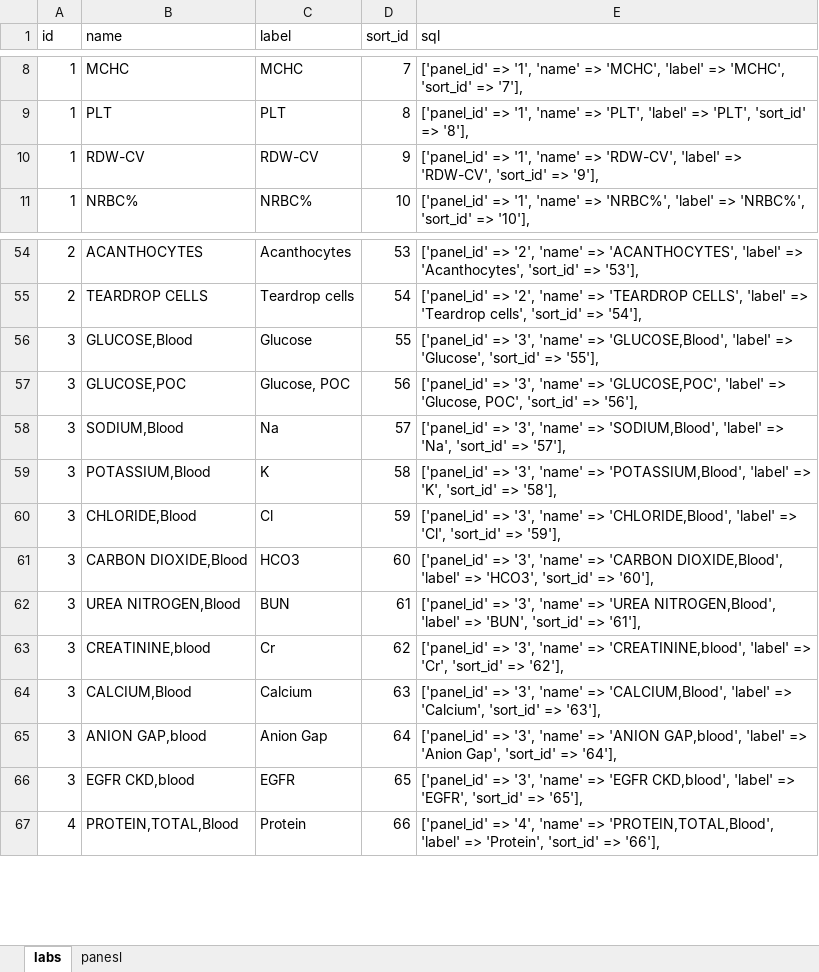
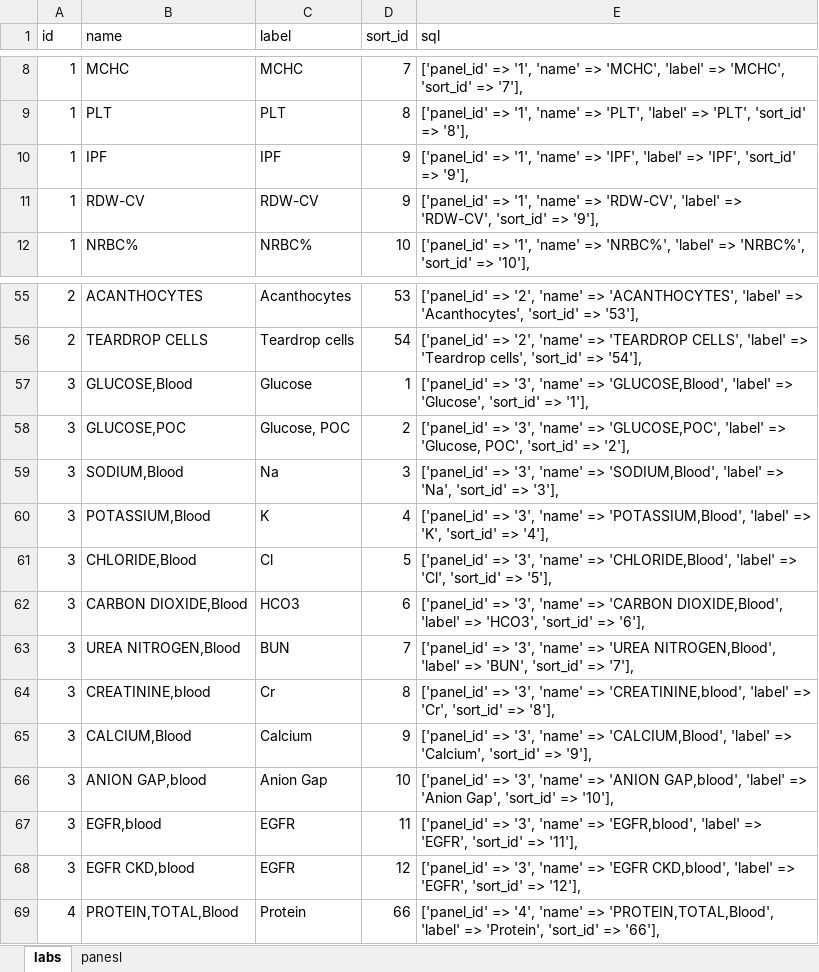
Before and after one commit to tringalama2/cprs-labs, an Excel workbook: storage/lab_lookup.xlsx, sheet labs, drawn as a sheet; only a part is shown, gaps mark what is left out; values as stored, in another font and other column widths than the file's, no borders; addresses are those after the commit; the diff covers the shown part only; the diff names each change by its address in the sheet, - before the commit and + after, or states it on an @@ line.

```diff
--- a/storage/lab_lookup.xlsx (sheet labs)
+++ b/storage/lab_lookup.xlsx (sheet labs)
+row 10: 1 | IPF | IPF | 9 | ['panel_id' => '1', 'name' => 'IPF', 'label' => 'IPF', 'sort_id' => '9'],
-D57 (sort_id): 55
+D57 (sort_id): 1
-E57 (sql): …'sort_id' => '55'],
+E57 (sql): …'sort_id' => '1'],
-D58 (sort_id): 56
+D58 (sort_id): 2
-E58 (sql): …'sort_id' => '56'],
+E58 (sql): …'sort_id' => '2'],
-D59 (sort_id): 57
+D59 (sort_id): 3
-E59 (sql): …'sort_id' => '57'],
+E59 (sql): …'sort_id' => '3'],
-D60 (sort_id): 58
+D60 (sort_id): 4
-E60 (sql): …'sort_id' => '58'],
+E60 (sql): …'sort_id' => '4'],
-D61 (sort_id): 59
+D61 (sort_id): 5
-E61 (sql): …'sort_id' => '59'],
+E61 (sql): …'sort_id' => '5'],
-D62 (sort_id): 60
+D62 (sort_id): 6
-E62 (sql): …'sort_id' => '60'],
+E62 (sql): …'sort_id' => '6'],
-D63 (sort_id): 61
+D63 (sort_id): 7
-E63 (sql): …'sort_id' => '61'],
+E63 (sql): …'sort_id' => '7'],
-D64 (sort_id): 62
+D64 (sort_id): 8
-E64 (sql): …'sort_id' => '62'],
+E64 (sql): …'sort_id' => '8'],
-D65 (sort_id): 63
+D65 (sort_id): 9
-E65 (sql): …'sort_id' => '63'],
+E65 (sql): …'sort_id' => '9'],
-D66 (sort_id): 64
+D66 (sort_id): 10
-E66 (sql): …'sort_id' => '64'],
+E66 (sql): …'sort_id' => '10'],
+row 67: 3 | EGFR,blood | EGFR | 11 | ['panel_id' => '3', 'name' => 'EGFR,blood', 'label' => 'EGFR', 'sort_id' => '11'],
-D68 (sort_id): 65
+D68 (sort_id): 12
-E68 (sql): …'sort_id' => '65'],
+E68 (sql): …'sort_id' => '12'],
```
Also changed, not shown: 10 added rows and 22 edited cells elsewhere in this sheet, sheet panesl, formulas that keep their value, 2 other files.
